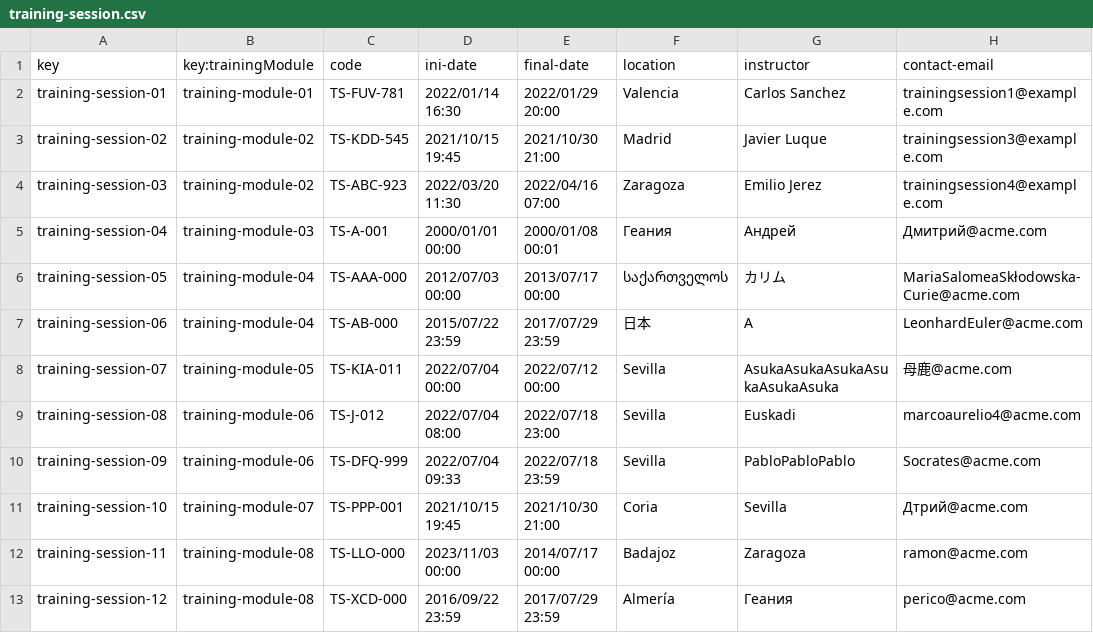
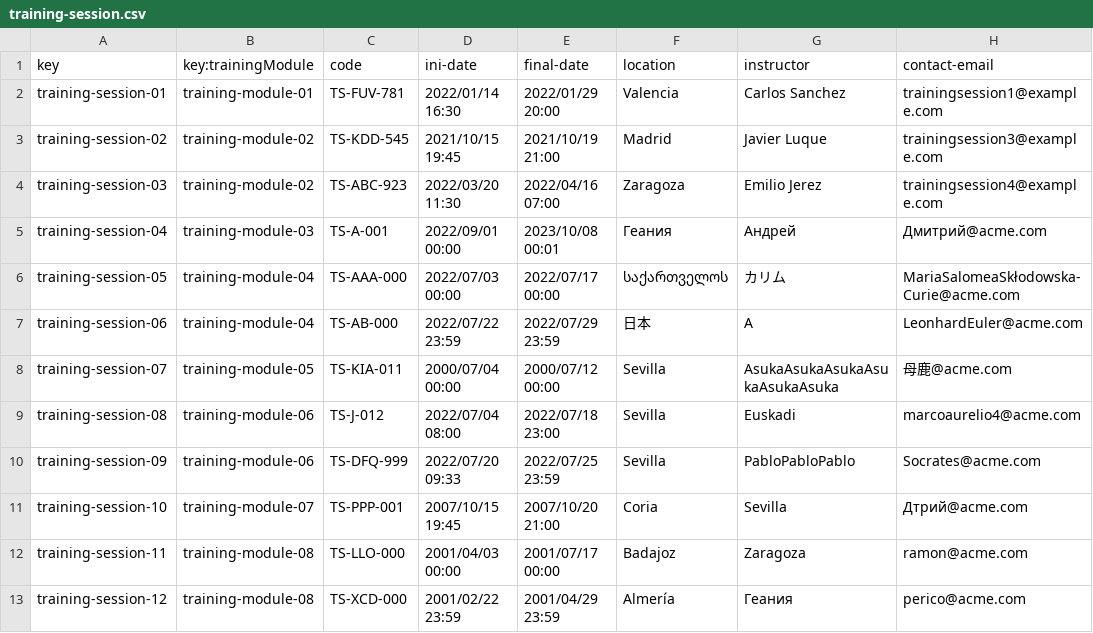
Before and after one commit to davidg43/Acme-SF-D04, a CSV file: src/main/webapp/WEB-INF/resources/sample-data/training-session.csv, drawn as a sheet; only a part is shown; the diff names each change by its address in the sheet, - before the commit and + after, or states it on an @@ line.

```diff
--- a/src/main/webapp/WEB-INF/resources/sample-data/training-session.csv
+++ b/src/main/webapp/WEB-INF/resources/sample-data/training-session.csv
-E3 (final-date): 2021/10/30 21:00
+E3 (final-date): 2021/10/19 21:00
-D5 (ini-date): 2000/01/01 00:00
+D5 (ini-date): 2022/09/01 00:00
-E5 (final-date): 2000/01/08 00:01
+E5 (final-date): 2023/10/08 00:01
-D6 (ini-date): 2012/07/03 00:00
+D6 (ini-date): 2022/07/03 00:00
-E6 (final-date): 2013/07/17 00:00
+E6 (final-date): 2022/07/17 00:00
-D7 (ini-date): 2015/07/22 23:59
+D7 (ini-date): 2022/07/22 23:59
-E7 (final-date): 2017/07/29 23:59
+E7 (final-date): 2022/07/29 23:59
-D8 (ini-date): 2022/07/04 00:00
+D8 (ini-date): 2000/07/04 00:00
-E8 (final-date): 2022/07/12 00:00
+E8 (final-date): 2000/07/12 00:00
-D10 (ini-date): 2022/07/04 09:33
+D10 (ini-date): 2022/07/20 09:33
-E10 (final-date): 2022/07/18 23:59
+E10 (final-date): 2022/07/25 23:59
-D11 (ini-date): 2021/10/15 19:45
+D11 (ini-date): 2007/10/15 19:45
-E11 (final-date): 2021/10/30 21:00
+E11 (final-date): 2007/10/20 21:00
-D12 (ini-date): 2023/11/03 00:00
+D12 (ini-date): 2001/04/03 00:00
-E12 (final-date): 2014/07/17 00:00
+E12 (final-date): 2001/07/17 00:00
-D13 (ini-date): 2016/09/22 23:59
+D13 (ini-date): 2001/02/22 23:59
-E13 (final-date): 2017/07/29 23:59
+E13 (final-date): 2001/04/29 23:59
```
Also changed, not shown: 3 other files.
